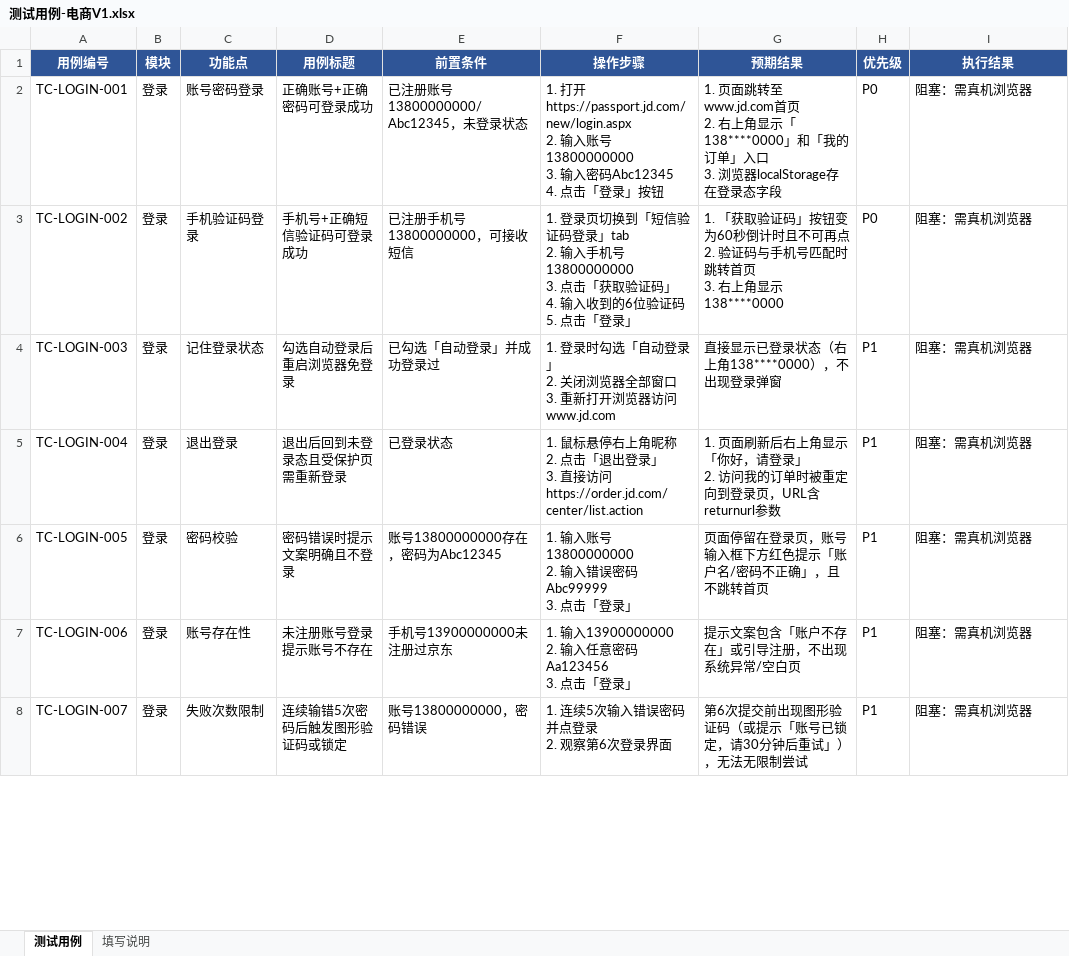
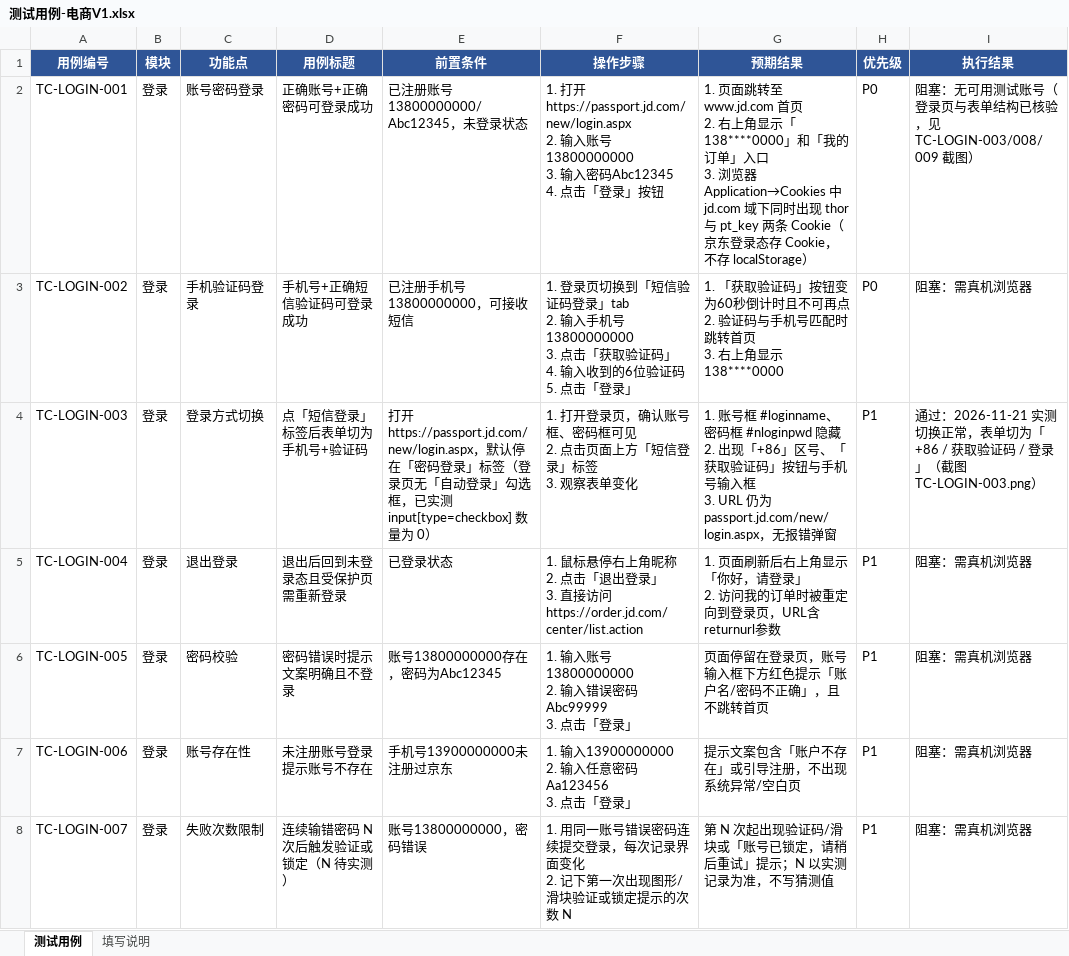
Before and after one commit to Mushu-MU/qa-practice, an Excel workbook: 测试用例-电商V1.xlsx, sheet 测试用例, drawn as a sheet; only a part is shown; values as stored, in another font and other column widths than the file's, no borders; ↵ is a line break in a cell; the diff covers the shown part only; the diff names each change by its address in the sheet, - before the commit and + after, or states it on an @@ line.

```diff
--- a/测试用例-电商V1.xlsx (sheet 测试用例)
+++ b/测试用例-电商V1.xlsx (sheet 测试用例)
-G2 (预期结果): …面跳转至www.jd.com首页 ↵ 2. 右上角显示「138****0000」和「我的订单」入口 ↵ 3. 浏览器localStorage存在登录态字段
+G2 (预期结果): …面跳转至 www.jd.com 首页 ↵ 2. 右上角显示「138****0000」和「我的订单」入口 ↵ 3. 浏览器 Application→Cookies 中 jd.com 域下同时出现 thor 与 pt_key 两条 Cookie（京东登录态存 Cookie，不存 localStorage）
-I2 (执行结果): 阻塞：需真机浏览器
+I2 (执行结果): 阻塞：无可用测试账号（登录页与表单结构已核验，见 TC-LOGIN-003/008/009 截图）
-C4 (功能点): 记住登录状态
+C4 (功能点): 登录方式切换
-D4 (用例标题): 勾选自动登录后重启浏览器免登录
+D4 (用例标题): 点「短信登录」标签后表单切为手机号+验证码
-E4 (前置条件): 已勾选「自动登录」并成功登录过
+E4 (前置条件): 打开 https://passport.jd.com/new/login.aspx，默认停在「密码登录」标签（登录页无「自动登录」勾选框，已实测 input[type=checkbox] 数量为 0）
-F4 (操作步骤): 1. 登录时勾选「自动登录」 ↵ 2. 关闭浏览器全部窗口 ↵ 3. 重新打开浏览器访问www.jd.com
+F4 (操作步骤): 1. 打开登录页，确认账号框、密码框可见 ↵ 2. 点击页面上方「短信登录」标签 ↵ 3. 观察表单变化
-G4 (预期结果): 直接显示已登录状态（右上角138****0000），不出现登录弹窗
+G4 (预期结果): 1. 账号框 #loginname、密码框 #nloginpwd 隐藏 ↵ 2. 出现「+86」区号、「获取验证码」按钮与手机号输入框 ↵ 3. URL 仍为 passport.jd.com/new/login.aspx，无报错弹窗
-I4 (执行结果): 阻塞：需真机浏览器
+I4 (执行结果): 通过：2026-11-21 实测切换正常，表单切为「+86 / 获取验证码 / 登录」（截图 TC-LOGIN-003.png）
-D8 (用例标题): 连续输错5次密码后触发图形验证码或锁定
+D8 (用例标题): 连续输错密码 N 次后触发验证或锁定（N 待实测）
-F8 (操作步骤): 1. 连续5次输入错误密码并点登录 ↵ 2. 观察第6次登录界面
+F8 (操作步骤): 1. 用同一账号错误密码连续提交登录，每次记录界面变化 ↵ 2. 记下第一次出现图形/滑块验证或锁定提示的次数 N
-G8 (预期结果): 第6次提交前出现图形验证码（或提示「账号已锁定，请30分钟后重试」），无法无限制尝试
+G8 (预期结果): 第 N 次起出现验证码/滑块或「账号已锁定，请稍后重试」提示；N 以实测记录为准，不写猜测值
```
Also changed, not shown: 11 added rows and 26 edited cells elsewhere in this sheet, 35 other files.
